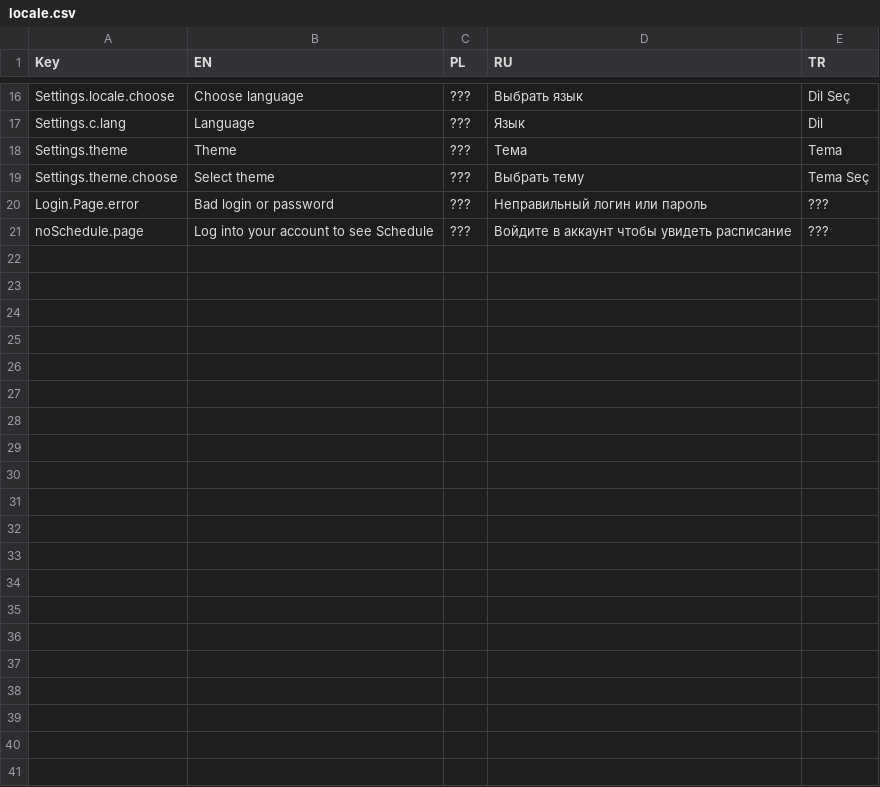
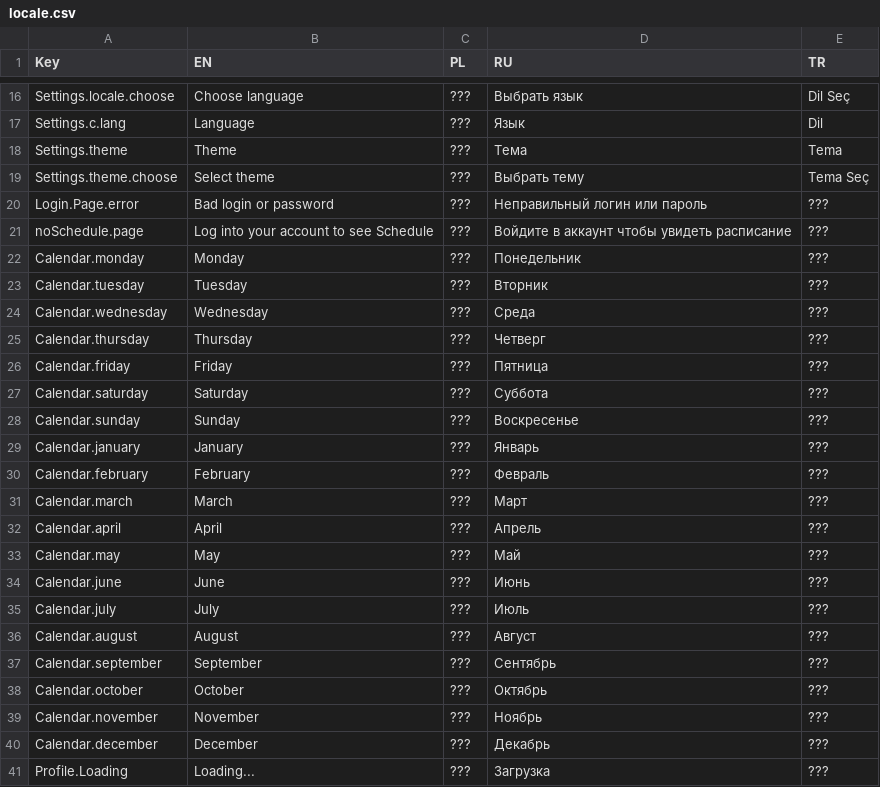
Before and after one commit to limtis0/mobileCDV-flutter, a CSV file: assets/locale/locale.csv, drawn as a sheet; only a part is shown, gaps mark what is left out; the diff names each change by its address in the sheet, - before the commit and + after, or states it on an @@ line.

Commit message:
Update Calendar, themes, login, locale and etc.

```diff
--- a/assets/locale/locale.csv
+++ b/assets/locale/locale.csv
+row 22: Calendar.monday | Monday | ??? | Понедельник | ???
+row 23: Calendar.tuesday | Tuesday | ??? | Вторник | ???
+row 24: Calendar.wednesday | Wednesday | ??? | Среда | ???
+row 25: Calendar.thursday | Thursday | ??? | Четверг | ???
+row 26: Calendar.friday | Friday | ??? | Пятница | ???
+row 27: Calendar.saturday | Saturday | ??? | Суббота | ???
+row 28: Calendar.sunday | Sunday | ??? | Воскресенье | ???
+row 29: Calendar.january | January | ??? | Январь | ???
+row 30: Calendar.february | February | ??? | Февраль | ???
+row 31: Calendar.march | March | ??? | Март | ???
+row 32: Calendar.april | April | ??? | Апрель | ???
+row 33: Calendar.may | May | ??? | Май | ???
+row 34: Calendar.june | June | ??? | Июнь | ???
+row 35: Calendar.july | July | ??? | Июль | ???
+row 36: Calendar.august | August | ??? | Август | ???
+row 37: Calendar.september | September | ??? | Сентябрь | ???
+row 38: Calendar.october | October | ??? | Октябрь | ???
+row 39: Calendar.november | November | ??? | Ноябрь | ???
+row 40: Calendar.december | December | ??? | Декабрь | ???
+row 41: Profile.Loading | Loading... | ??? | Загрузка | ???
```
Also changed, not shown: 6 other files.
